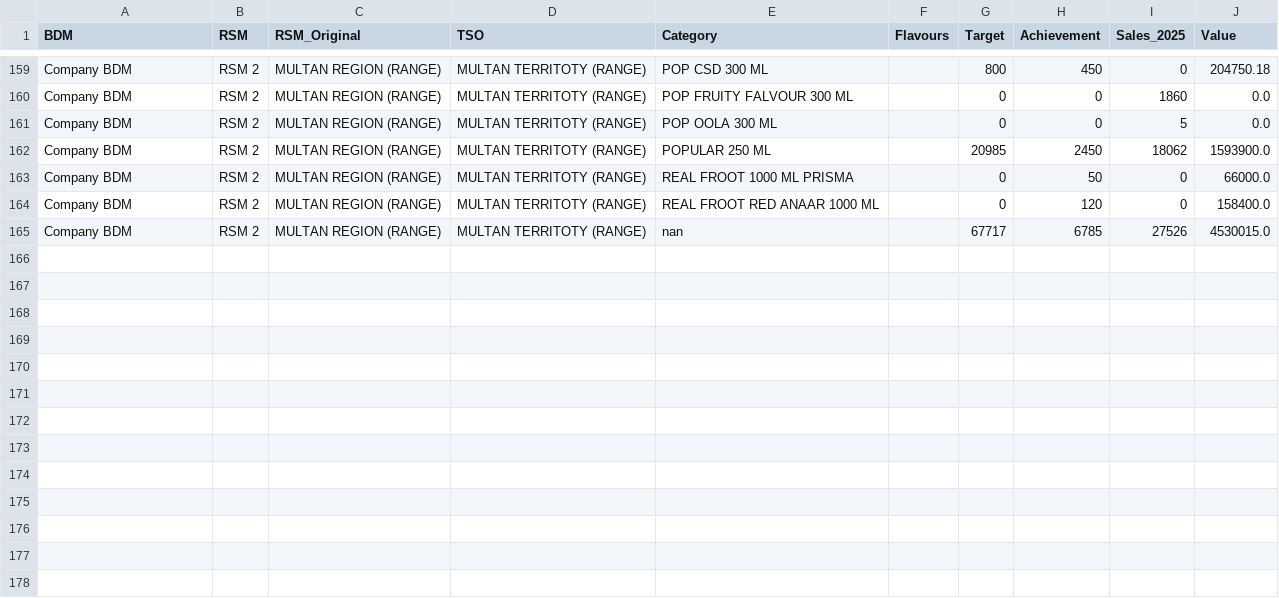
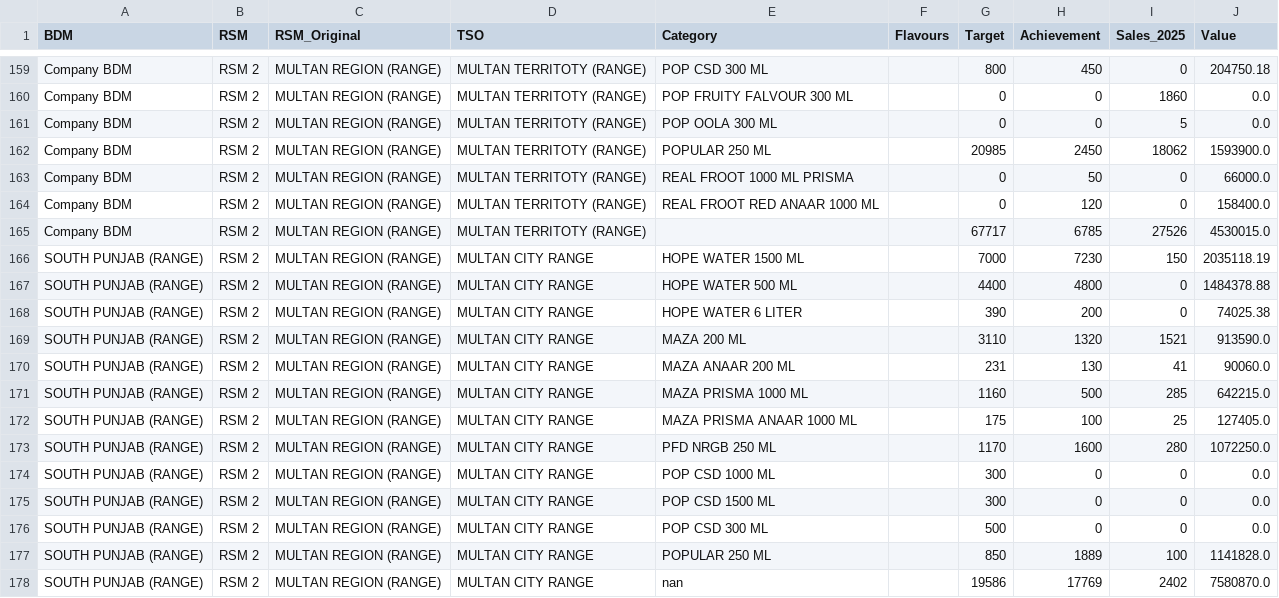
Before and after one commit to adeelrashid12/popular-dashboard, a CSV file: sales_database.csv, drawn as a sheet; only a part is shown, gaps mark what is left out.

Commit message:
Auto-update sales database

```diff
--- a/sales_database.csv
+++ b/sales_database.csv
@@ -164,2 +164,15 @@ Company BDM,RSM 2,MULTAN REGION (RANGE),MULTAN TERRITOTY (RANGE),REAL FROOT 1000
 Company BDM,RSM 2,MULTAN REGION (RANGE),MULTAN TERRITOTY (RANGE),REAL FROOT RED ANAAR 1000 ML,,0,120,0,158400.0
-Company BDM,RSM 2,MULTAN REGION (RANGE),MULTAN TERRITOTY (RANGE),nan,,67717,6785,27526,4530015.0
+Company BDM,RSM 2,MULTAN REGION (RANGE),MULTAN TERRITOTY (RANGE),,,67717,6785,27526,4530015.0
+SOUTH PUNJAB (RANGE),RSM 2,MULTAN REGION (RANGE),MULTAN CITY RANGE,HOPE WATER 1500 ML,,7000,7230,150,2035118.19
+SOUTH PUNJAB (RANGE),RSM 2,MULTAN REGION (RANGE),MULTAN CITY RANGE,HOPE WATER 500 ML,,4400,4800,0,1484378.88
+SOUTH PUNJAB (RANGE),RSM 2,MULTAN REGION (RANGE),MULTAN CITY RANGE,HOPE WATER 6 LITER,,390,200,0,74025.38
+SOUTH PUNJAB (RANGE),RSM 2,MULTAN REGION (RANGE),MULTAN CITY RANGE,MAZA 200 ML,,3110,1320,1521,913590.0
+SOUTH PUNJAB (RANGE),RSM 2,MULTAN REGION (RANGE),MULTAN CITY RANGE,MAZA ANAAR 200 ML,,231,130,41,90060.0
+SOUTH PUNJAB (RANGE),RSM 2,MULTAN REGION (RANGE),MULTAN CITY RANGE,MAZA PRISMA 1000 ML,,1160,500,285,642215.0
+SOUTH PUNJAB (RANGE),RSM 2,MULTAN REGION (RANGE),MULTAN CITY RANGE,MAZA PRISMA ANAAR 1000 ML,,175,100,25,127405.0
+SOUTH PUNJAB (RANGE),RSM 2,MULTAN REGION (RANGE),MULTAN CITY RANGE,PFD NRGB 250 ML,,1170,1600,280,1072250.0
+SOUTH PUNJAB (RANGE),RSM 2,MULTAN REGION (RANGE),MULTAN CITY RANGE,POP CSD 1000 ML,,300,0,0,0.0
+SOUTH PUNJAB (RANGE),RSM 2,MULTAN REGION (RANGE),MULTAN CITY RANGE,POP CSD 1500 ML,,300,0,0,0.0
+SOUTH PUNJAB (RANGE),RSM 2,MULTAN REGION (RANGE),MULTAN CITY RANGE,POP CSD 300 ML,,500,0,0,0.0
+SOUTH PUNJAB (RANGE),RSM 2,MULTAN REGION (RANGE),MULTAN CITY RANGE,POPULAR 250 ML,,850,1889,100,1141828.0
+SOUTH PUNJAB (RANGE),RSM 2,MULTAN REGION (RANGE),MULTAN CITY RANGE,nan,,19586,17769,2402,7580870.0
```
